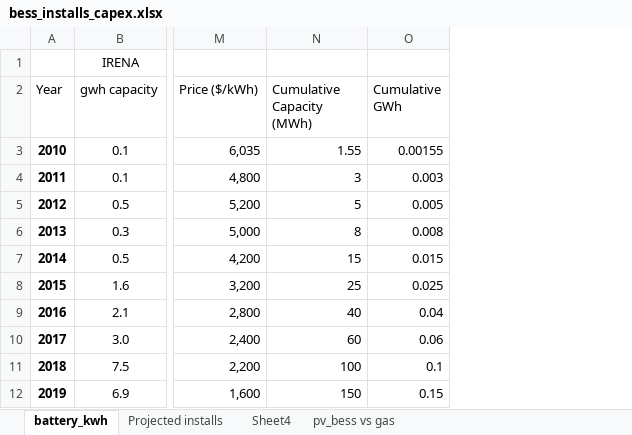
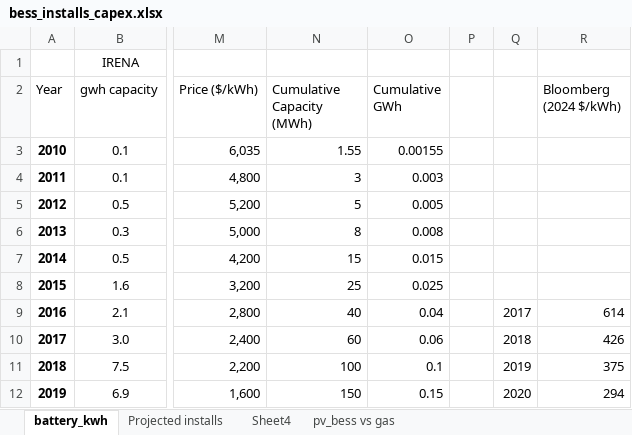
Before and after one commit to barnabyw/bess-co, an Excel workbook: inputs/bess_installs_capex.xlsx, sheet battery_kwh, drawn as a sheet; only a part is shown, gaps mark what is left out; values as stored, in another font and other column widths than the file's, no borders; the diff names each change by its address in the sheet, - before the commit and + after, or states it on an @@ line.

```diff
--- a/inputs/bess_installs_capex.xlsx (sheet battery_kwh)
+++ b/inputs/bess_installs_capex.xlsx (sheet battery_kwh)
+column P, empty
+column Q, rows 9-12: 2017 | 2018 | 2019 | 2020
+column R (Bloomberg (2024 $/kWh)), rows 9-12: 614 | 426 | 375 | 294
```
Also changed, not shown: inputs/capex_opex_converted.xlsx, 7 other files.
